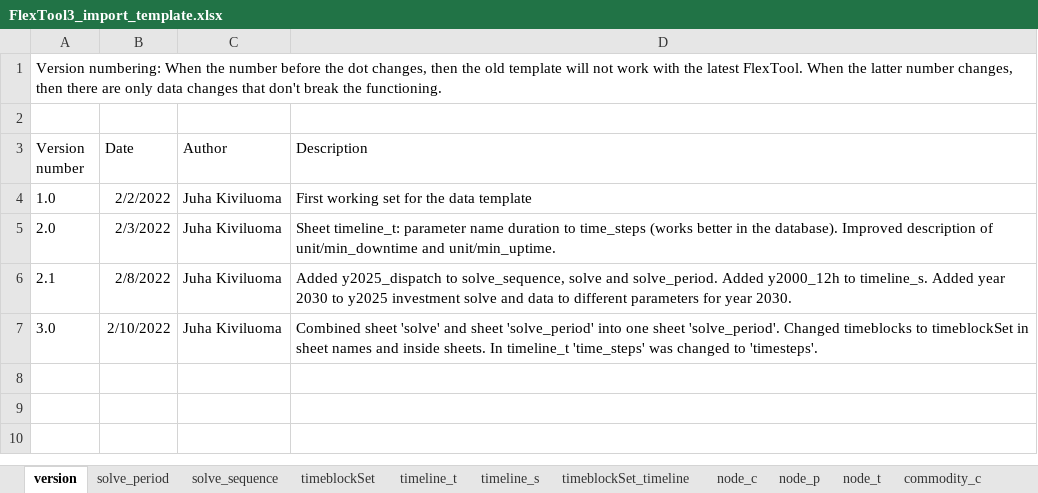
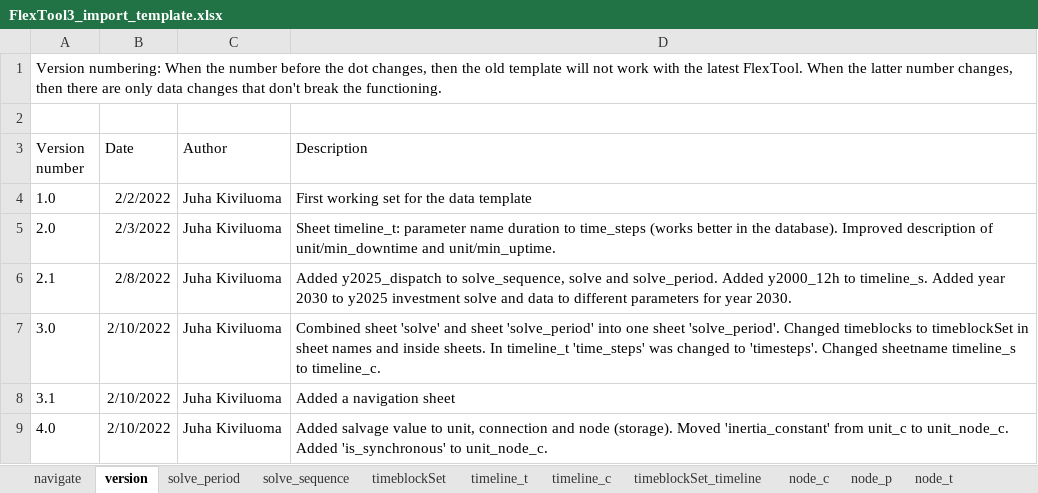
Before and after one commit to irena-flextool/flextool, an Excel workbook: FlexTool3_import_template.xlsx, sheet version, drawn as a sheet; values as stored, in another font and other column widths than the file's, no borders; the diff names each change by its address in the sheet, - before the commit and + after, or states it on an @@ line.

Commit message:
Added salvage_costs to data (not in model yet). Added node__profile and connection__profile to data (not in model yet).

```diff
--- a/FlexTool3_import_template.xlsx (sheet version)
+++ b/FlexTool3_import_template.xlsx (sheet version)
-sheet tab: timeline_s
+sheet tab: timeline_c
+sheet tab: navigate
-D7 (Description): …to 'timesteps'.
+D7 (Description): …to 'timesteps'. Changed sheetname timeline_s to timeline_c.
+row 8: 3.1 | 2/10/2022 | Juha Kiviluoma | Added a navigation sheet
+row 9: 4.0 | 2/10/2022 | Juha Kiviluoma | Added salvage value to unit, connection and node (storage). Moved 'inertia_constant' from unit_c to unit_node_c. Added 'is_synchronous' to unit_node_c.
```
Also changed, not shown: sheet unit_node_c, sheet unit_c, sheet node_p, sheet connection_p, sheet unit_p, sheet connection_c, 21 more sheets, other sheet tabs, charts or pictures, 7 other files.
